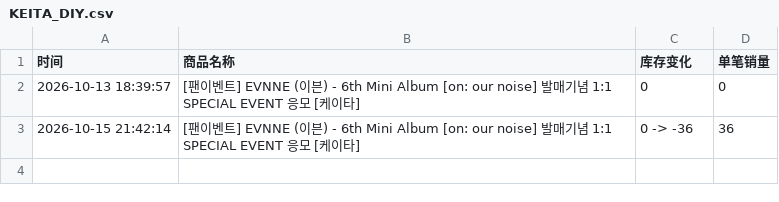
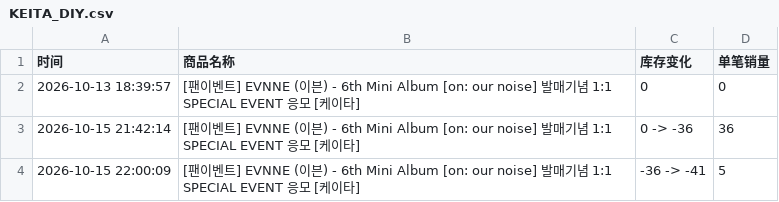
Before and after one commit to Juineii/evnne_br1015, a CSV file: KEITA_DIY.csv, drawn as a sheet; the diff names each change by its address in the sheet, - before the commit and + after, or states it on an @@ line.

```diff
--- a/KEITA_DIY.csv
+++ b/KEITA_DIY.csv
+row 4: 2026-10-15 22:00:09 | [팬이벤트] EVNNE (이븐) - 6th Mini Album [on: our noise] 발매기념 1:1 SPECIAL EVENT 응모 [케이타] | -36 -> -41 | 5
```
Also changed, not shown: HANBIN_DIY.csv.
